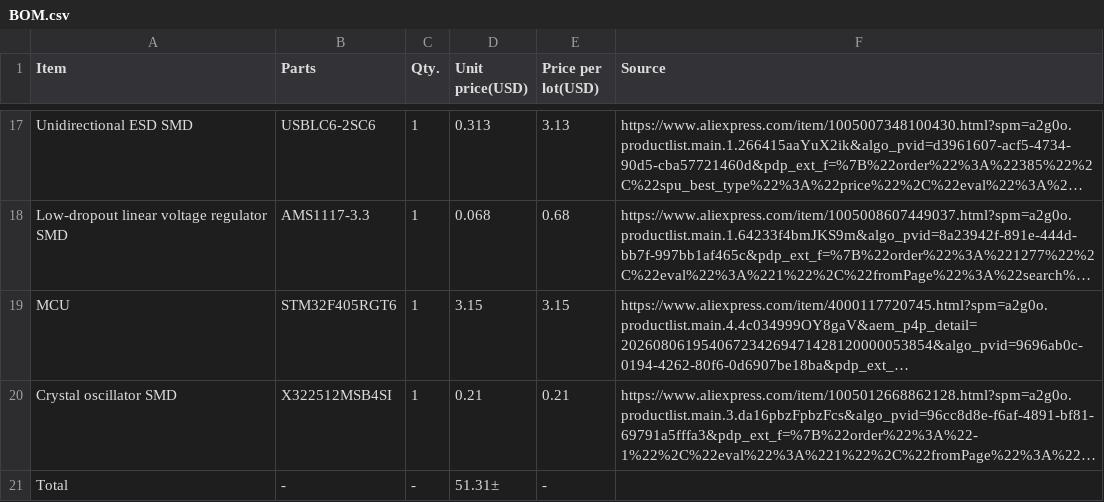
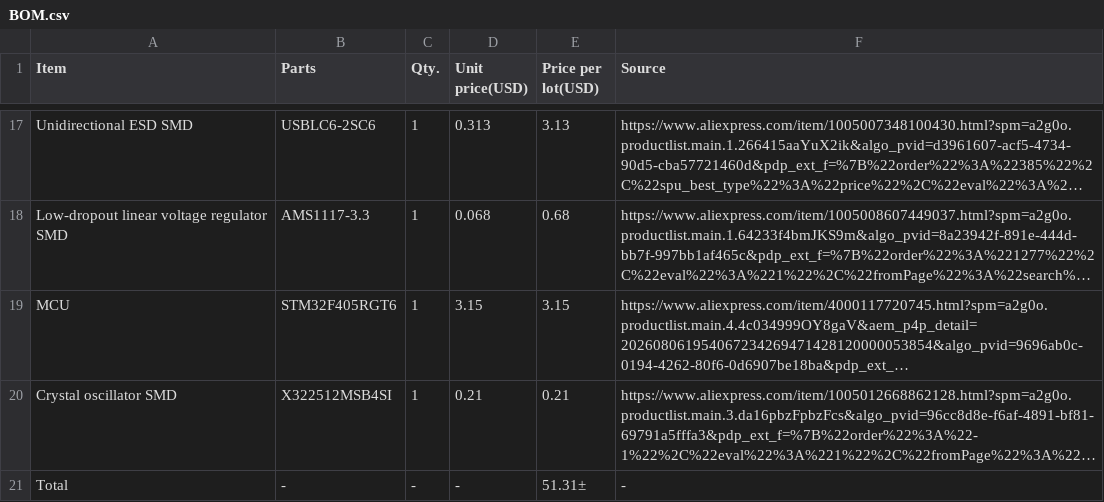
Before and after one commit to PhantomPX/Phantom-Vertex, a CSV file: BOM.csv, drawn as a sheet; only a part is shown, gaps mark what is left out; long unchanged cells end in …; the diff names each change by its address in the sheet, - before the commit and + after, or states it on an @@ line.

Commit message:
Update BOM.csv

```diff
--- a/BOM.csv
+++ b/BOM.csv
-D21 (Unit price(USD)): 51.31±
+D21 (Unit price(USD)): -
-E21 (Price per lot(USD)): -
+E21 (Price per lot(USD)): 51.31±
-F21 (Source): (empty)
+F21 (Source): -
```
